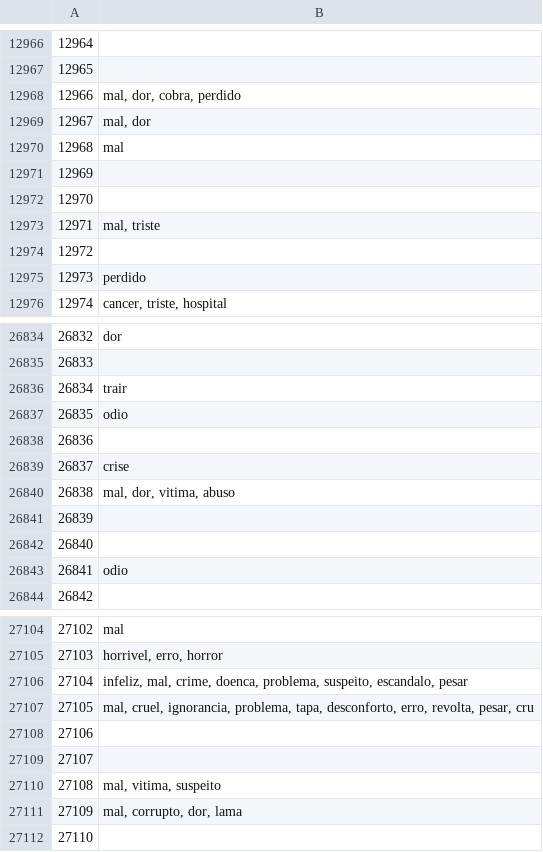
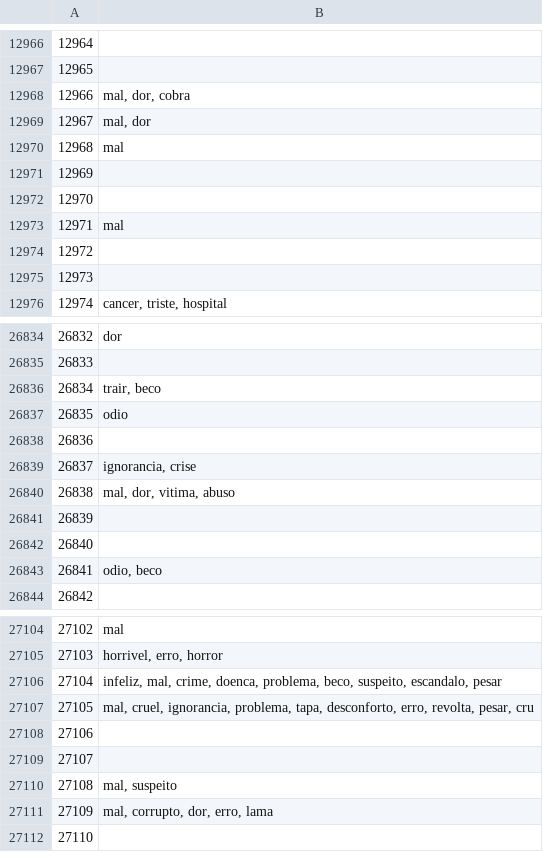
Before and after one commit to paulovitorss/analise_dados, a CSV file: dados/com_filtros_datas/6meses/so_suicida_termos_depressivos.csv, drawn as a sheet; only a part is shown, gaps mark what is left out; the diff covers the shown part only.

```diff
--- a/dados/com_filtros_datas/6meses/so_suicida_termos_depressivos.csv
+++ b/dados/com_filtros_datas/6meses/so_suicida_termos_depressivos.csv
@@ -12967,3 +12967,3 @@
 12965,
-12966,"mal, dor, cobra, perdido"
+12966,"mal, dor, cobra"
 12967,"mal, dor"
@@ -12972,5 +12972,5 @@
 12970,
-12971,"mal, triste"
+12971,mal
 12972,
-12973,perdido
+12973,
 12974,"cancer, triste, hospital"
@@ -26835,6 +26835,6 @@
 26833,
-26834,trair
+26834,"trair, beco"
 26835,odio
 26836,
-26837,crise
+26837,"ignorancia, crise"
 26838,"mal, dor, vitima, abuso"
@@ -26842,3 +26842,3 @@
 26840,
-26841,odio
+26841,"odio, beco"
 26842,
@@ -27105,3 +27105,3 @@
 27103,"horrivel, erro, horror"
-27104,"infeliz, mal, crime, doenca, problema, suspeito, escandalo, pesar"
+27104,"infeliz, mal, crime, doenca, problema, beco, suspeito, escandalo, pesar"
 27105,"mal, cruel, ignorancia, problema, tapa, desconforto, erro, revolta, pesar, cru"
@@ -27109,4 +27109,4 @@
 27107,
-27108,"mal, vitima, suspeito"
-27109,"mal, corrupto, dor, lama"
+27108,"mal, suspeito"
+27109,"mal, corrupto, dor, erro, lama"
 27110,
```
Also changed, not shown: 164 edited cells elsewhere in this file, dados/com_filtros_datas/6meses/so_suicida_resultados_bow_unigramas.csv, dados/com_filtros_datas/6meses/so_suicida_resultados_tfidf_unigramas.csv, 4 other files.
